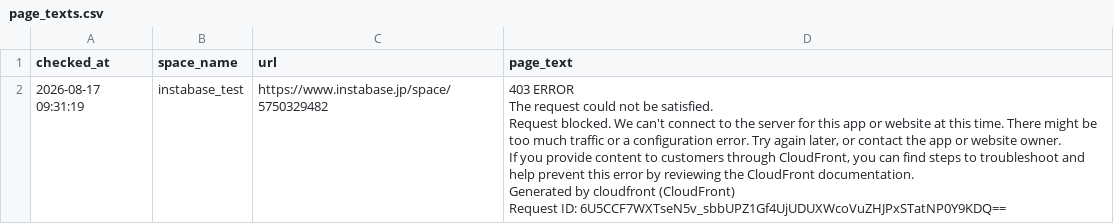
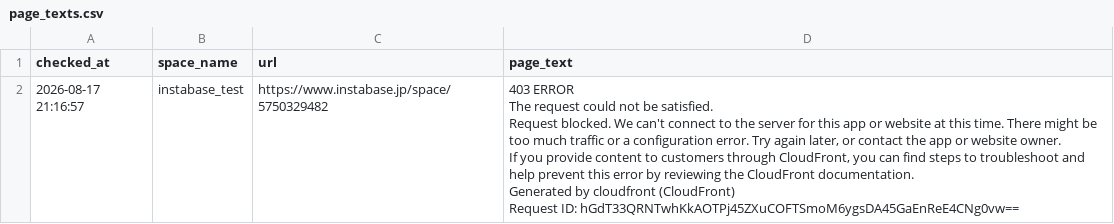
Before and after one commit to Haru-debug-cloud/booking-monitor, a CSV file: page_texts.csv, drawn as a sheet.

```diff
--- a/page_texts.csv
+++ b/page_texts.csv
@@ -1,7 +1,7 @@
 checked_at,space_name,url,page_text
-2026-08-17 09:31:19,instabase_test,https://www.instabase.jp/space/5750329482,"403 ERROR
-The request could not be satisfied.
-Request blocked. We can't connect to the server for this app or website at this time. There might be too much traffic or a configuration error. Try again later, or contact the app or website owner.
-If you provide content to customers through CloudFront, you can find steps to troubleshoot and help prevent this error by reviewing the CloudFront documentation.
-Generated by cloudfront (CloudFront)
-Request ID: 6U5CCF7WXTseN5v_sbbUPZ1Gf4UjUDUXWcoVuZHJPxSTatNP0Y9KDQ=="
+2026-08-17 21:16:57,instabase_test,https://www.instabase.jp/space/5750329482,"403 ERROR
+The request could not be satisfied.
+Request blocked. We can't connect to the server for this app or website at this time. There might be too much traffic or a configuration error. Try again later, or contact the app or website owner.
+If you provide content to customers through CloudFront, you can find steps to troubleshoot and help prevent this error by reviewing the CloudFront documentation.
+Generated by cloudfront (CloudFront)
+Request ID: hGdT33QRNTwhKkAOTPj45ZXuCOFTSmoM6ygsDA45GaEnReE4CNg0vw=="
```
